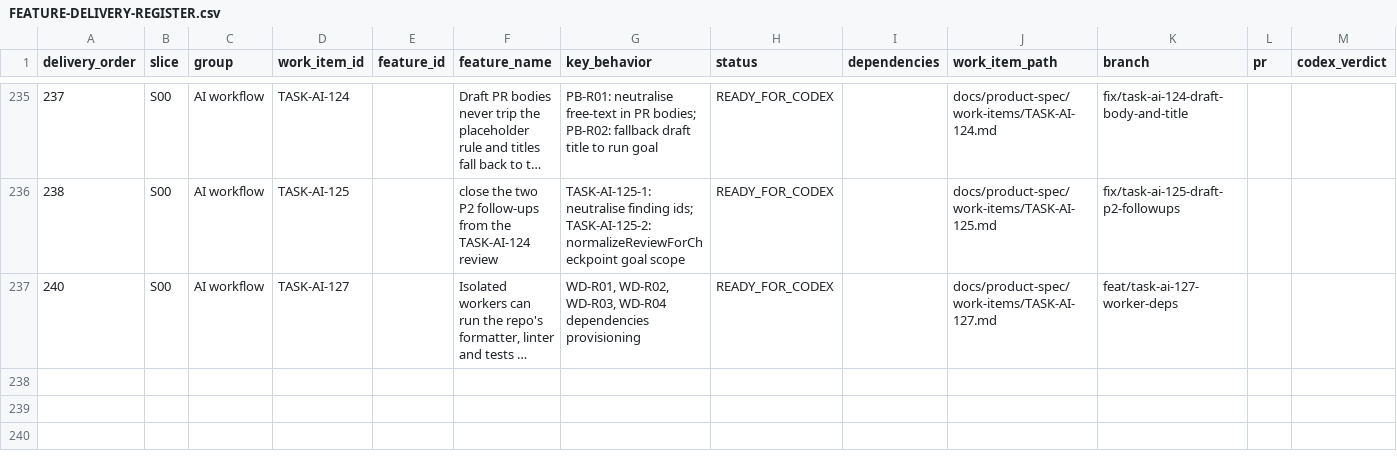
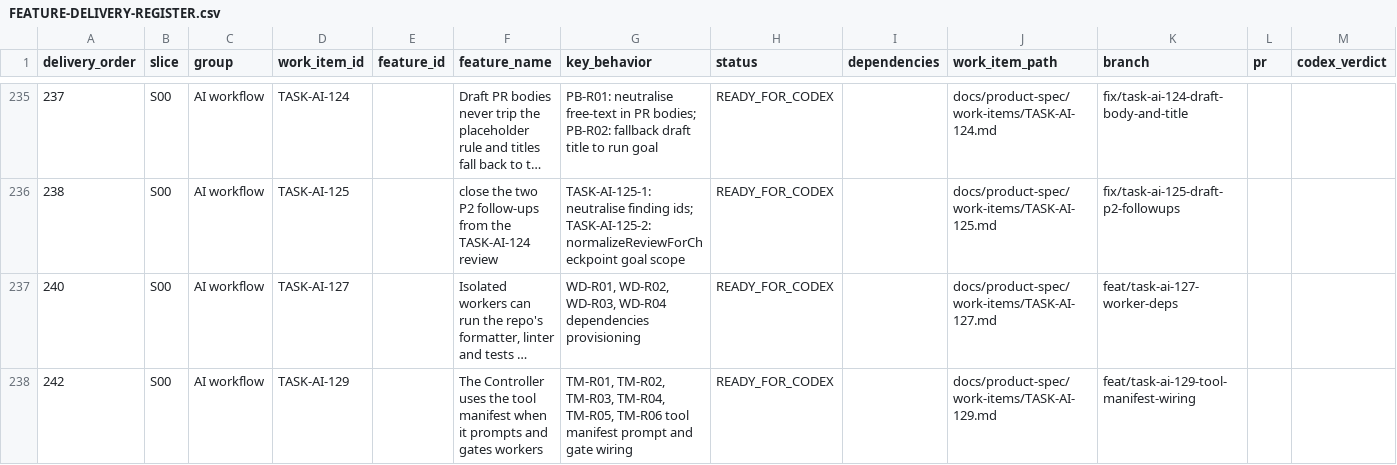
Before and after one commit to vinh05092001/shipde-platform, a CSV file: docs/product-spec/docs/10-ai-collaboration/FEATURE-DELIVERY-REGISTER.csv, drawn as a sheet; only a part is shown, gaps mark what is left out; long unchanged cells end in …; rows hold the shown columns only; the diff names each change by its address in the sheet, - before the commit and + after, or states it on an @@ line.

Commit message:
[TASK-AI-129] The Controller uses the tool manifest when it prompts and gates workers

```diff
--- a/docs/product-spec/docs/10-ai-collaboration/FEATURE-DELIVERY-REGISTER.csv
+++ b/docs/product-spec/docs/10-ai-collaboration/FEATURE-DELIVERY-REGISTER.csv
+row 238: 242 | S00 | AI workflow | TASK-AI-129 |  | The Controller uses the tool manifest when it prompts and gates workers | TM-R01, TM-R02, TM-R03, TM-R04, TM-R05, TM-R06 tool manifest prompt and gate wiring | READY_FOR_CODEX |  | docs/product-spec/work-items/TASK-AI-129.md | feat/task-ai-129-tool-manifest-wiring
```
Also changed, not shown: 7 other files.
